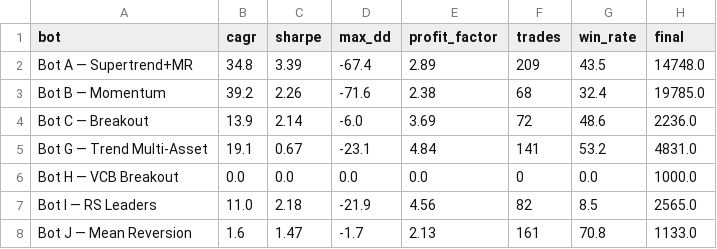
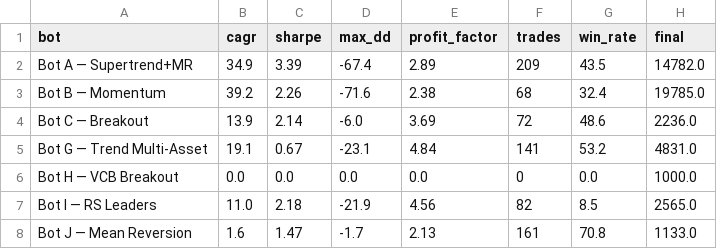
Before and after one commit to Judamour/bot, a CSV file: backtest/results/multi_summary.csv, drawn as a sheet.

```diff
--- a/backtest/results/multi_summary.csv
+++ b/backtest/results/multi_summary.csv
@@ -1,3 +1,3 @@
 bot,cagr,sharpe,max_dd,profit_factor,trades,win_rate,final
-Bot A — Supertrend+MR,34.8,3.39,-67.4,2.89,209,43.5,14748.0
+Bot A — Supertrend+MR,34.9,3.39,-67.4,2.89,209,43.5,14782.0
 Bot B — Momentum,39.2,2.26,-71.6,2.38,68,32.4,19785.0
```
Also changed, not shown: backtest/results/bot_z_comparison.csv, 3 other files.
